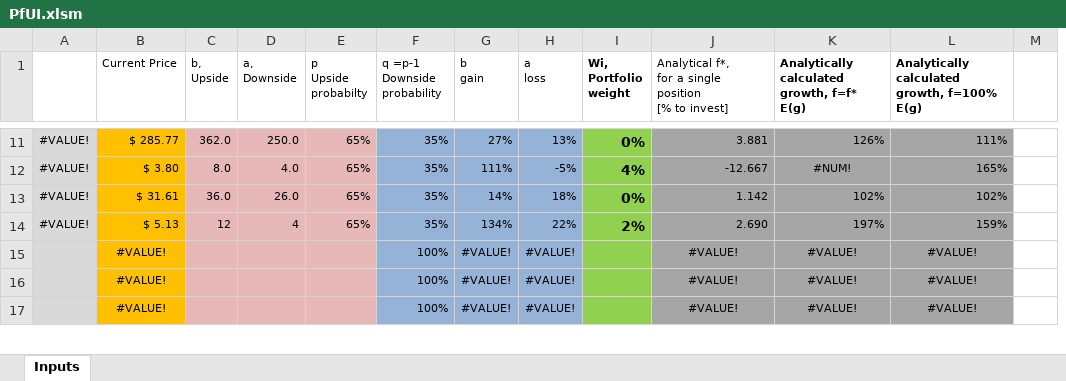
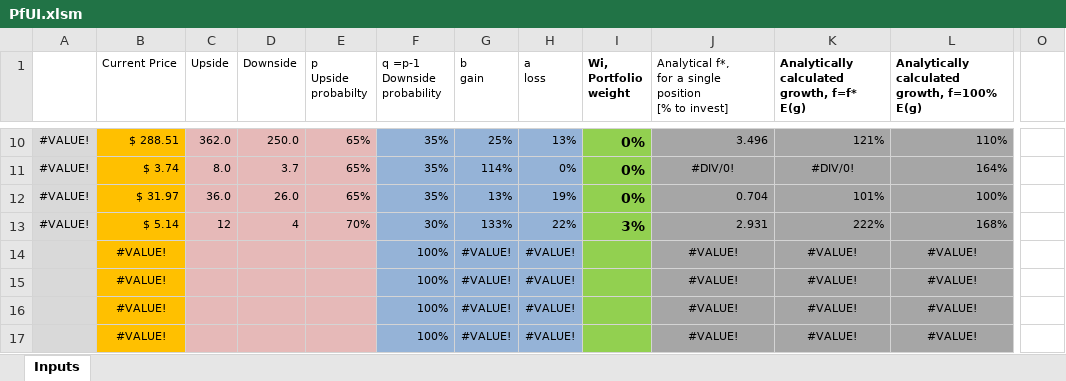
Before and after one commit to mtlr05/Pfoolio, an Excel workbook: PfUI.xlsm, sheet Inputs, drawn as a sheet; only a part is shown, gaps mark what is left out; values as stored, in another font and other column widths than the file's, no borders; charts and pictures and conditional formats not drawn; removed rows and columns are numbered as before the commit, all else as after; rows hold the shown columns only; ↵ is a line break in a cell; the diff covers the shown part only; the diff names each change by its address in the sheet, - before the commit and + after, or states it on an @@ line.

```diff
--- a/PfUI.xlsm (sheet Inputs)
+++ b/PfUI.xlsm (sheet Inputs)
@@ column M hidden, empty @@
+column O, empty
-C1: b, ↵ Upside
+C1: Upside
-D1: a, ↵ Downside
+D1: Downside
-B10 (Current Price): $ 285.77
+B10 (Current Price): $ 288.51
-G10 (b gain): 27%
+G10 (b gain): 25%
-J10: 3.881
+J10: 3.496
-K10: 126%
+K10: 121%
-L10: 111%
+L10: 110%
-B11 (Current Price): $ 3.80
+B11 (Current Price): $ 3.74
-D11 (Downside): 4.0
+D11 (Downside): 3.7
-G11 (b gain): 111%
+G11 (b gain): 114%
-H11 (a loss): -5%
+H11 (a loss): 0%
-I11 (Wi, Portfolio weight): 4%
+I11 (Wi, Portfolio weight): 0%
-J11: -12.667
+J11: #DIV/0!
-J11 alignment: right
+J11 alignment: center
-K11: #NUM!
+K11: #DIV/0!
-L11: 165%
+L11: 164%
-B12 (Current Price): $ 31.61
+B12 (Current Price): $ 31.97
-G12 (b gain): 14%
+G12 (b gain): 13%
-H12 (a loss): 18%
+H12 (a loss): 19%
-J12: 1.142
+J12: 0.704
-K12: 102%
+K12: 101%
-L12: 102%
+L12: 100%
-B13 (Current Price): $ 5.13
+B13 (Current Price): $ 5.14
-E13 (p Upside probabilty): 65%
+E13 (p Upside probabilty): 70%
-F13 (q =p-1 Downside probability): 35%
+F13 (q =p-1 Downside probability): 30%
-G13 (b gain): 134%
+G13 (b gain): 133%
-I13 (Wi, Portfolio weight): 2%
+I13 (Wi, Portfolio weight): 3%
-J13: 2.690
+J13: 2.931
-K13: 197%
+K13: 222%
-L13: 159%
+L13: 168%
+row 14:  | #VALUE! |  |  |  | 100% | #VALUE! | #VALUE! |  | #VALUE! | #VALUE! | #VALUE!
```
Also changed, not shown: 1 removed row, 56 edited cells and cell formats elsewhere in this sheet, formulas that keep their value, hidden cells, charts or pictures, 2 other files.
